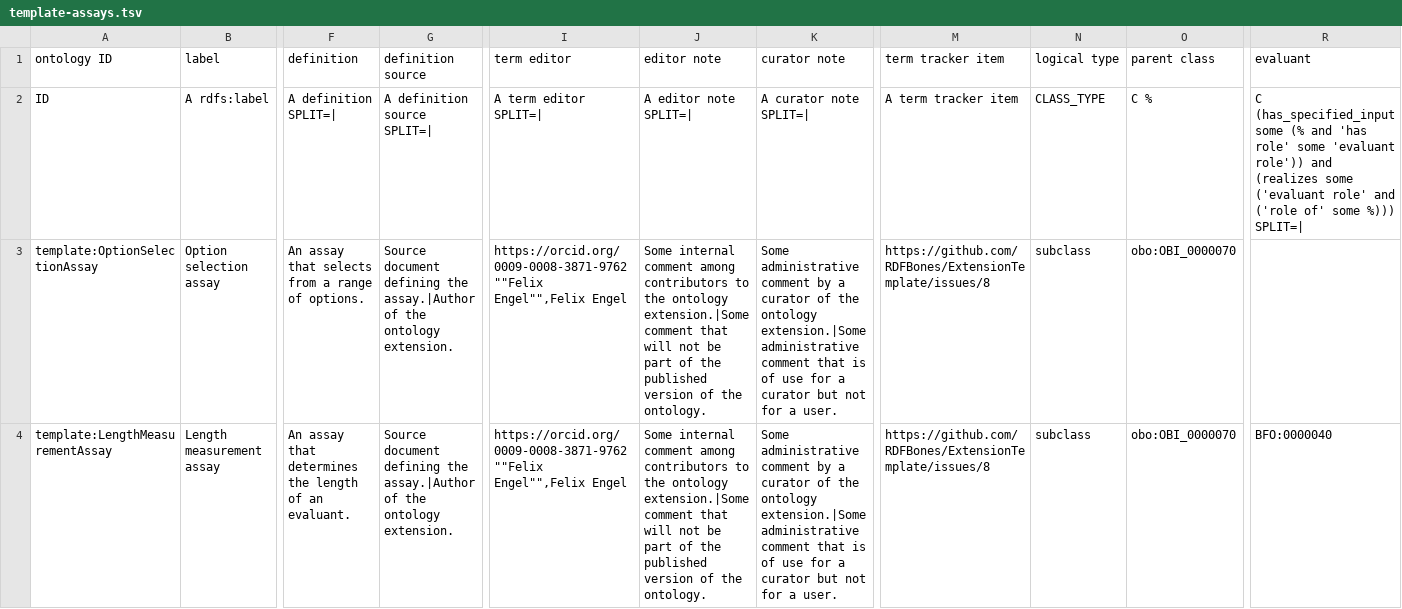
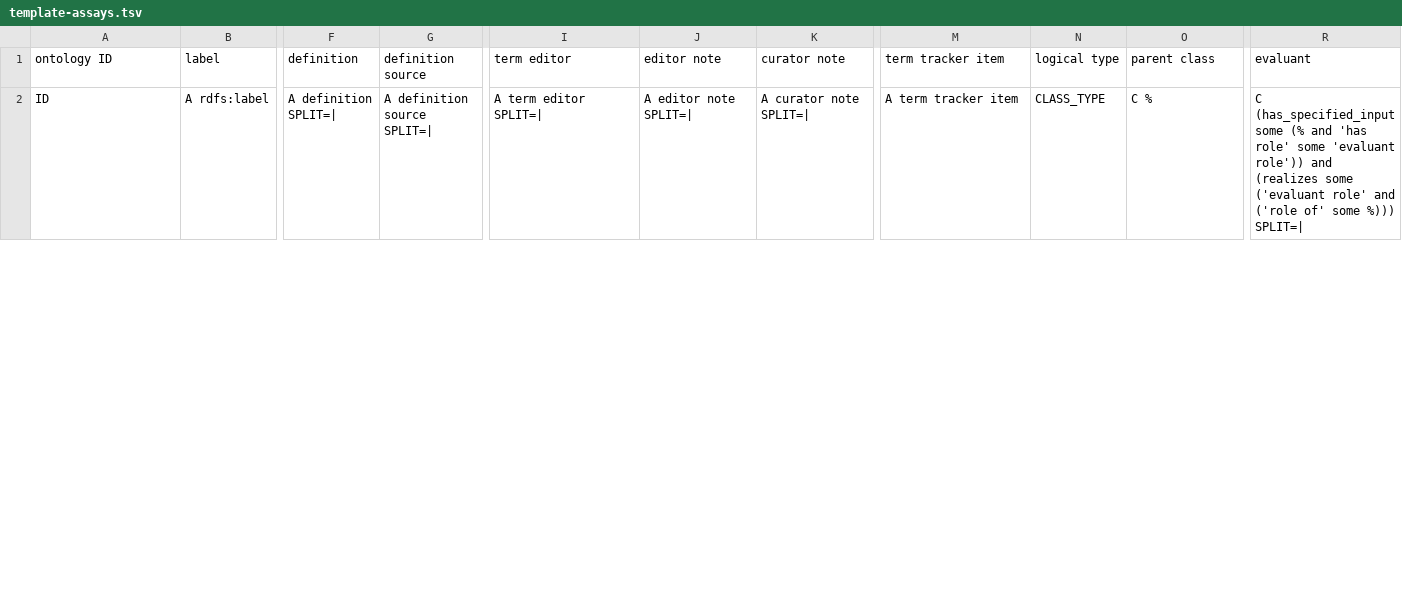
Before and after one commit to RDFBones/PubicAgeDetermination, a TSV file: template-assays.tsv, drawn as a sheet; only a part is shown, gaps mark what is left out; removed rows and columns are numbered as before the commit, all else as after; rows hold the shown columns only; the diff covers the shown part only; the diff names each change by its address in the sheet, - before the commit and + after, or states it on an @@ line.

Commit message:
Added template for assay processes.

```diff
--- a/template-assays.tsv
+++ b/template-assays.tsv
-row 3: template:OptionSelectionAssay | Option selection assay | An assay that selects from a range of options. | Source document defining the assay.|Author of the ontology extension. | https://orcid.org/0009-0008-3871-9762 ""Felix Engel"",Felix Engel | Some internal comment among contributors to the ontology extension.|Some comment that will not be part of the published version of the ontology. | Some administrative comment by a curator of the ontology extension.|Some administrative comment that is of use for a curator but not for a user. | https://github.com/RDFBones/ExtensionTemplate/issues/8 | subclass | obo:OBI_0000070
-row 4: template:LengthMeasurementAssay | Length measurement assay | An assay that determines the length of an evaluant. | Source document defining the assay.|Author of the ontology extension. | https://orcid.org/0009-0008-3871-9762 ""Felix Engel"",Felix Engel | Some internal comment among contributors to the ontology extension.|Some comment that will not be part of the published version of the ontology. | Some administrative comment by a curator of the ontology extension.|Some administrative comment that is of use for a curator but not for a user. | https://github.com/RDFBones/ExtensionTemplate/issues/8 | subclass | obo:OBI_0000070 | BFO:0000040
```
Also changed, not shown: 3 added rows elsewhere in this file.
